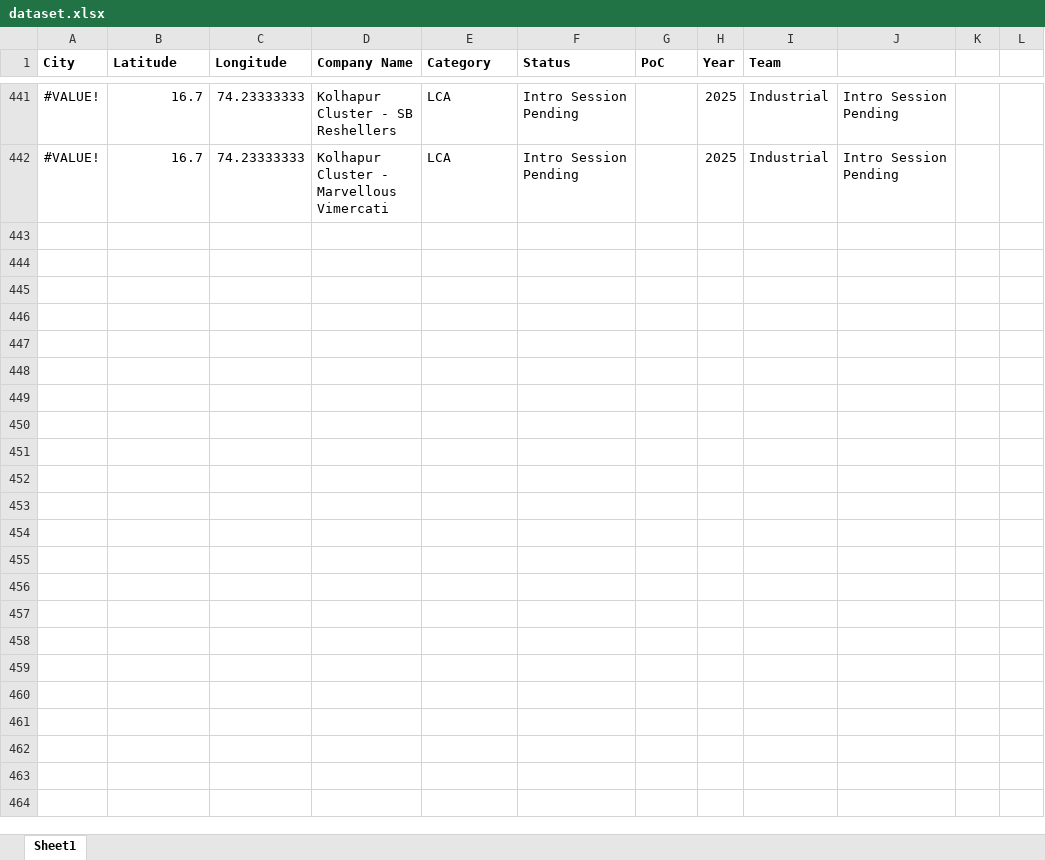
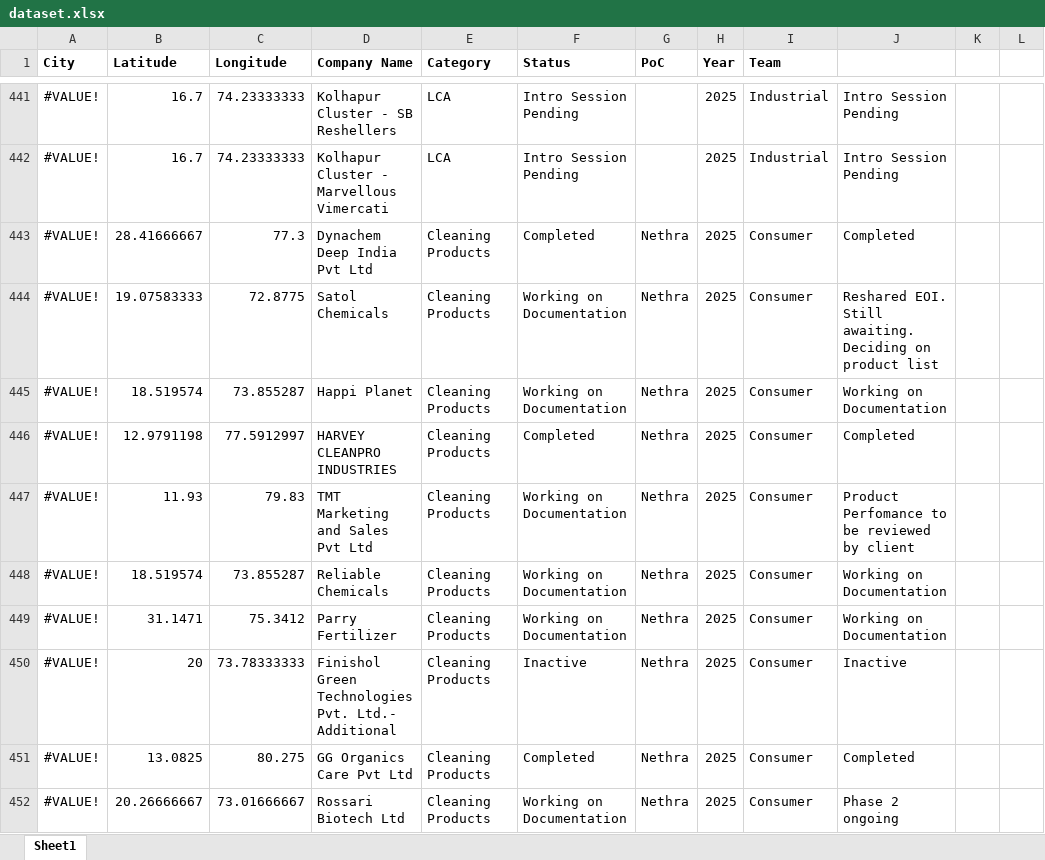
Before and after one commit to Alansam236/The_Green_Map_2.0, an Excel workbook: dataset.xlsx, sheet Sheet1, drawn as a sheet; only a part is shown, gaps mark what is left out; values as stored, in another font and other column widths than the file's, no borders; the diff covers the shown part only; the diff names each change by its address in the sheet, - before the commit and + after, or states it on an @@ line.

Commit message:
Add files via upload

```diff
--- a/dataset.xlsx (sheet Sheet1)
+++ b/dataset.xlsx (sheet Sheet1)
+row 443: #VALUE! | 28.41666667 | 77.3 | Dynachem Deep India Pvt Ltd | Cleaning Products | Completed | Nethra | 2025 | Consumer | Completed
+row 444: #VALUE! | 19.07583333 | 72.8775 | Satol Chemicals | Cleaning Products | Working on Documentation | Nethra | 2025 | Consumer | Reshared EOI. Still awaiting. Deciding on product list
+row 445: #VALUE! | 18.519574 | 73.855287 | Happi Planet | Cleaning Products | Working on Documentation | Nethra | 2025 | Consumer | Working on Documentation
+row 446: #VALUE! | 12.9791198 | 77.5912997 | HARVEY CLEANPRO INDUSTRIES | Cleaning Products | Completed | Nethra | 2025 | Consumer | Completed
+row 447: #VALUE! | 11.93 | 79.83 | TMT Marketing and Sales Pvt Ltd | Cleaning Products | Working on Documentation | Nethra | 2025 | Consumer | Product Perfomance to be reviewed by client
+row 448: #VALUE! | 18.519574 | 73.855287 | Reliable Chemicals | Cleaning Products | Working on Documentation | Nethra | 2025 | Consumer | Working on Documentation
+row 449: #VALUE! | 31.1471 | 75.3412 | Parry Fertilizer | Cleaning Products | Working on Documentation | Nethra | 2025 | Consumer | Working on Documentation
+row 450: #VALUE! | 20 | 73.78333333 | Finishol Green Technologies Pvt. Ltd.- Additional | Cleaning Products | Inactive | Nethra | 2025 | Consumer | Inactive
+row 451: #VALUE! | 13.0825 | 80.275 | GG Organics Care Pvt Ltd | Cleaning Products | Completed | Nethra | 2025 | Consumer | Completed
+row 452: #VALUE! | 20.26666667 | 73.01666667 | Rossari Biotech Ltd | Cleaning Products | Working on Documentation | Nethra | 2025 | Consumer | Phase 2 ongoing
```
Also changed, not shown: 17 added rows elsewhere in this sheet.
